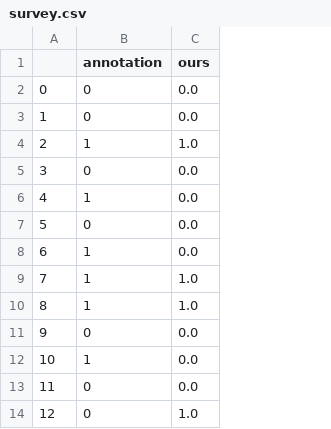
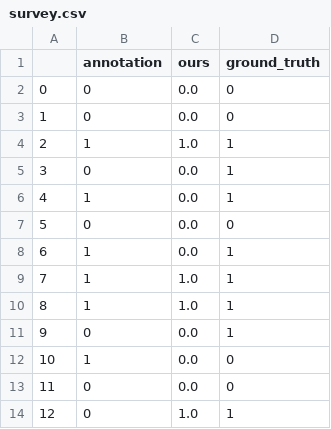
Before and after one commit to jannik-el/twitter-nlp, a CSV file: streamlit/data/survey.csv, drawn as a sheet; only a part is shown; the diff names each change by its address in the sheet, - before the commit and + after, or states it on an @@ line.

Commit message:
manual deepnote streamlit update commit

```diff
--- a/streamlit/data/survey.csv
+++ b/streamlit/data/survey.csv
+column D (ground_truth), rows 2-14: 0 | 0 | 1 | 1 | 1 | 0 | 1 | 1 | 1 | 1 | 0 | 0 | 1
```
Also changed, not shown: 6 other files.
